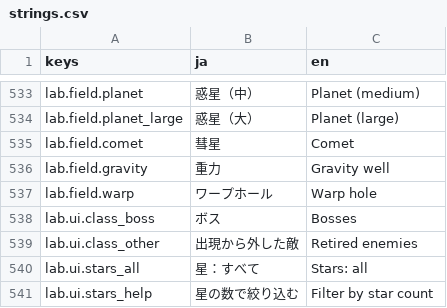
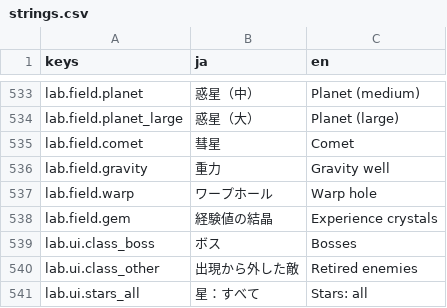
Before and after one commit to Tomatoguy1029/speed, a CSV file: speed/data/text/strings.csv, drawn as a sheet; only a part is shown, gaps mark what is left out; the shorter side is filled out with more unchanged rows.

```diff
--- a/speed/data/text/strings.csv
+++ b/speed/data/text/strings.csv
@@ -555,2 +555,3 @@ lab.field.gravity,重力,Gravity well
 lab.field.warp,ワープホール,Warp hole
+lab.field.gem,経験値の結晶,Experience crystals
 lab.ui.class_boss,ボス,Bosses
```
Also changed, not shown: 6 other files.
